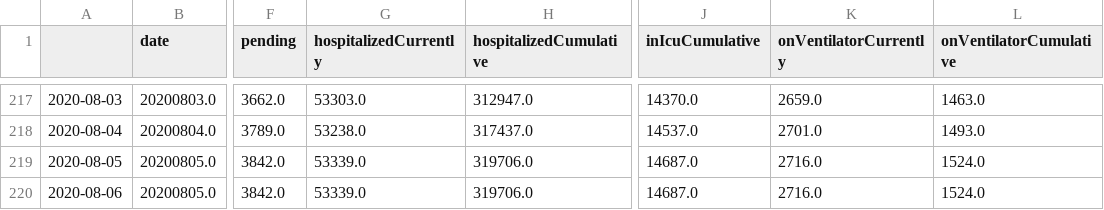
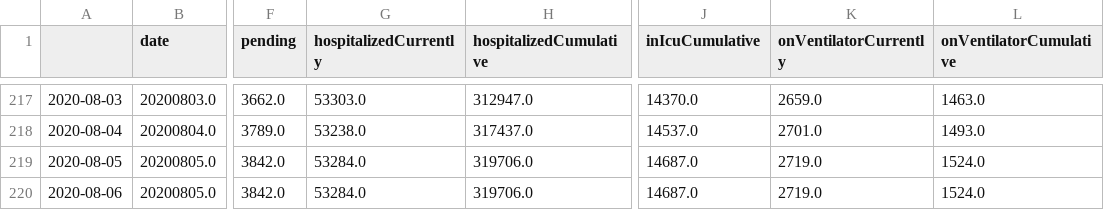
Before and after one commit to danielsuo/princeton.fyi, a CSV file: timeseries/national.csv, drawn as a sheet; only a part is shown, gaps mark what is left out; the diff names each change by its address in the sheet, - before the commit and + after, or states it on an @@ line.

```diff
--- a/timeseries/national.csv
+++ b/timeseries/national.csv
-G219:G220 (hospitalizedCurrently): 53339.0
+G219:G220 (hospitalizedCurrently): 53284.0
-K219:K220 (onVentilatorCurrently): 2716.0
+K219:K220 (onVentilatorCurrently): 2719.0
```
Also changed, not shown: timeseries/county.csv, timeseries/local.csv, 7 other files.
